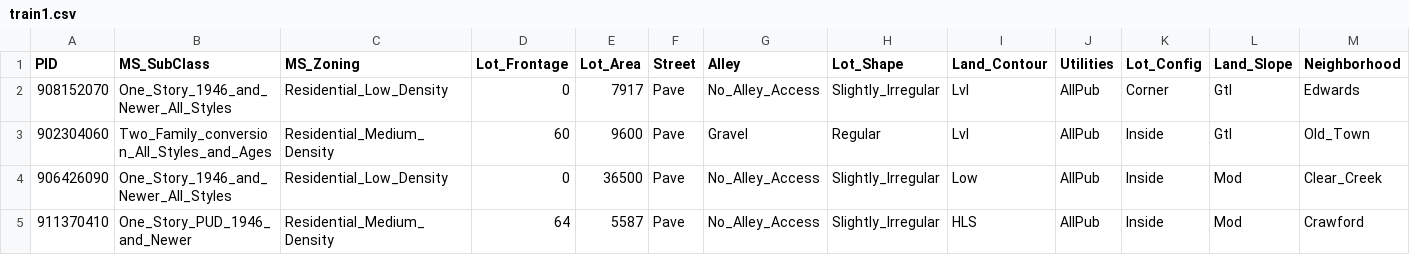
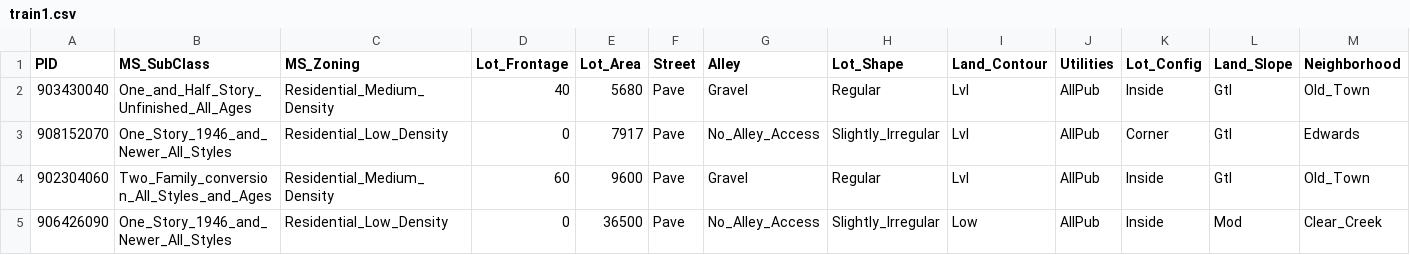
Before and after one commit to woshicqy/CS598PSL_Project1, a CSV file: train1.csv, drawn as a sheet; only a part is shown; the shorter side is filled out with more unchanged rows; rows hold the shown columns only; the diff names each change by its address in the sheet, - before the commit and + after, or states it on an @@ line.

```diff
--- a/train1.csv
+++ b/train1.csv
+row 2: 903430040 | One_and_Half_Story_Unfinished_All_Ages | Residential_Medium_Density | 40 | 5680 | Pave | Gravel | Regular | Lvl | AllPub | Inside | Gtl | Old_Town
```
Also changed, not shown: test4.csv, test5.csv, 14 other files.
